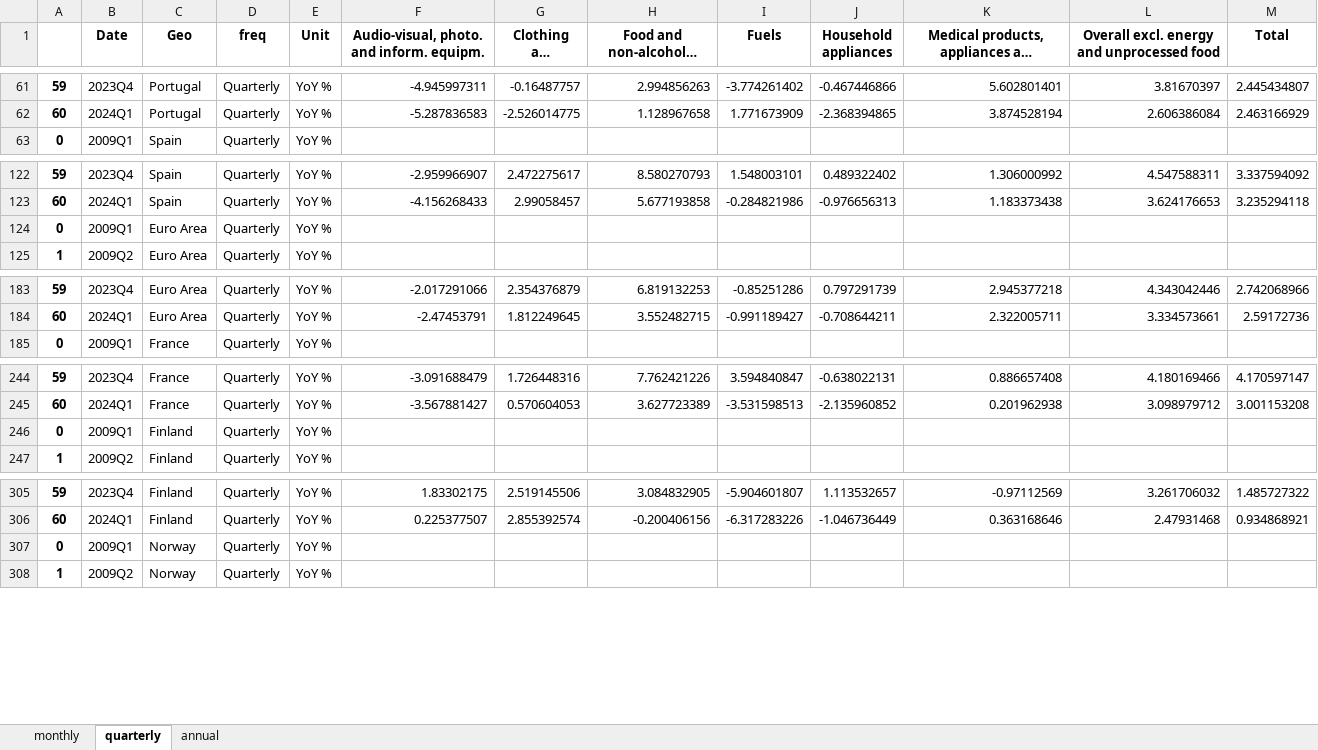
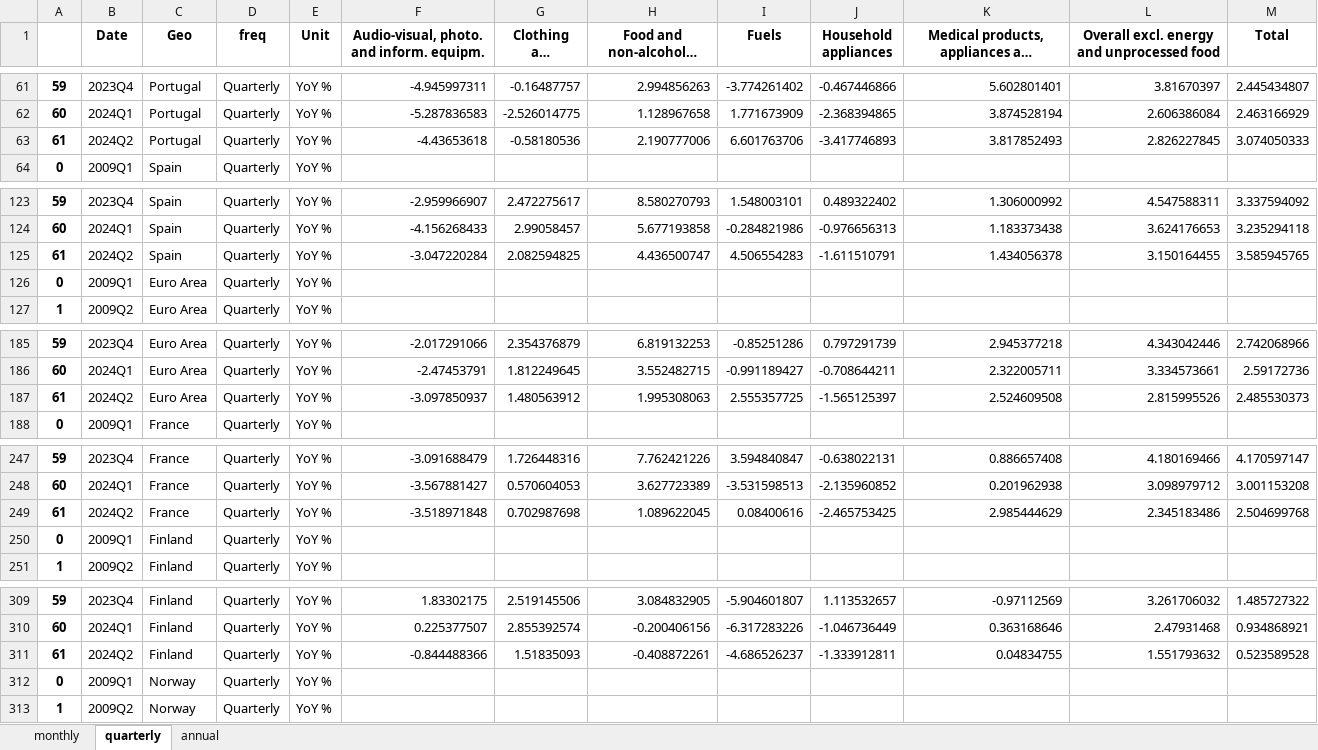
Before and after one commit to pcgsonae/dashboard-retail-pulse, an Excel workbook: hicp_data.xlsx, sheet quarterly, drawn as a sheet; only a part is shown, gaps mark what is left out; long unchanged cells end in …; values as stored, in another font and other column widths than the file's, no borders; the diff covers the shown part only; the diff names each change by its address in the sheet, - before the commit and + after, or states it on an @@ line.

```diff
--- a/hicp_data.xlsx (sheet quarterly)
+++ b/hicp_data.xlsx (sheet quarterly)
+row 63: 61 | 2024Q2 | Portugal | Quarterly | YoY % | -4.43653618 | -0.58180536 | 2.190777006 | 6.601763706 | -3.417746893 | 3.817852493 | 2.826227845 | 3.074050333
+row 125: 61 | 2024Q2 | Spain | Quarterly | YoY % | -3.047220284 | 2.082594825 | 4.436500747 | 4.506554283 | -1.611510791 | 1.434056378 | 3.150164455 | 3.585945765
+row 187: 61 | 2024Q2 | Euro Area | Quarterly | YoY % | -3.097850937 | 1.480563912 | 1.995308063 | 2.555357725 | -1.565125397 | 2.524609508 | 2.815995526 | 2.485530373
+row 249: 61 | 2024Q2 | France | Quarterly | YoY % | -3.518971848 | 0.702987698 | 1.089622045 | 0.08400616 | -2.465753425 | 2.985444629 | 2.345183486 | 2.504699768
+row 311: 61 | 2024Q2 | Finland | Quarterly | YoY % | -0.844488366 | 1.51835093 | -0.408872261 | -4.686526237 | -1.333912811 | 0.04834755 | 1.551793632 | 0.523589528
```
Also changed, not shown: 9 added rows elsewhere in this sheet, sheet monthly, sheet annual, 2 other files.
